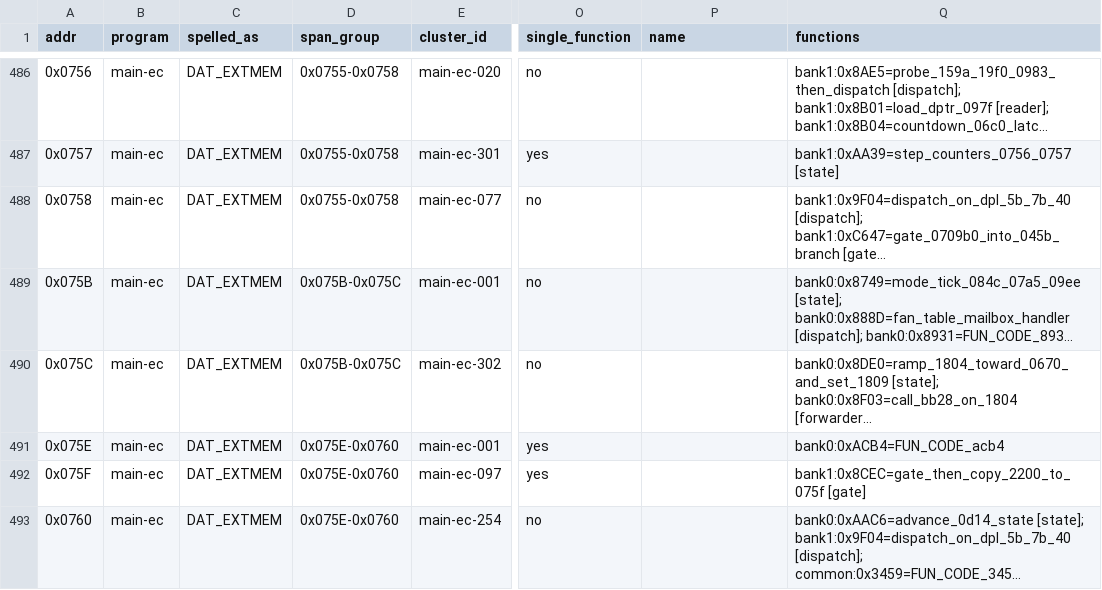
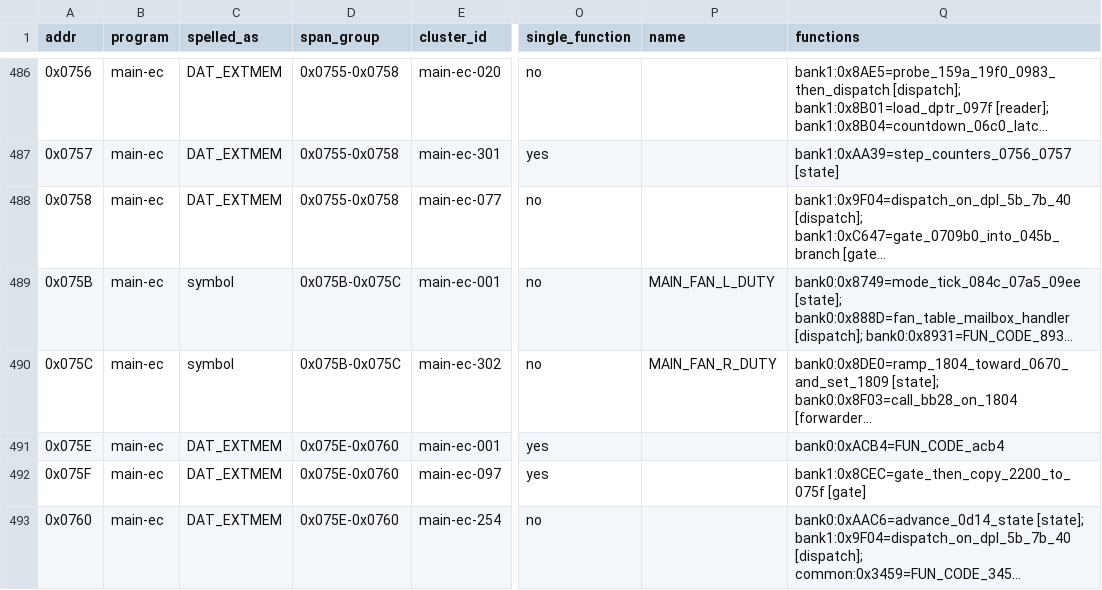
Before and after one commit to ElDavoo/tongfang-gm7mg7p-re, a CSV file: ec/annotations/xdata-registers.csv, drawn as a sheet; only a part is shown, gaps mark what is left out; long unchanged cells end in …; the diff names each change by its address in the sheet, - before the commit and + after, or states it on an @@ line.

```diff
--- a/ec/annotations/xdata-registers.csv
+++ b/ec/annotations/xdata-registers.csv
-C489:C490 (spelled_as): DAT_EXTMEM
+C489:C490 (spelled_as): symbol
-P489 (name): (empty)
+P489 (name): MAIN_FAN_L_DUTY
-P490 (name): (empty)
+P490 (name): MAIN_FAN_R_DUTY
```
Also changed, not shown: ec/annotations/xdata-clusters.csv, 10 other files.
